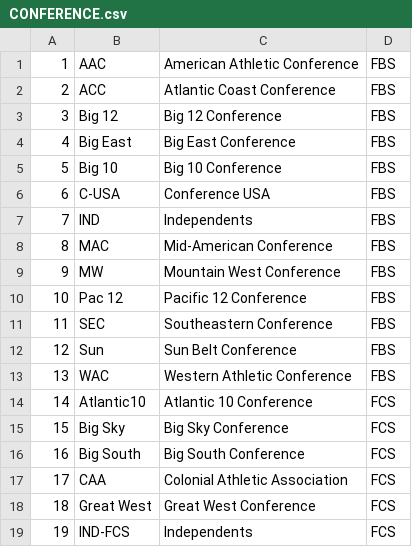
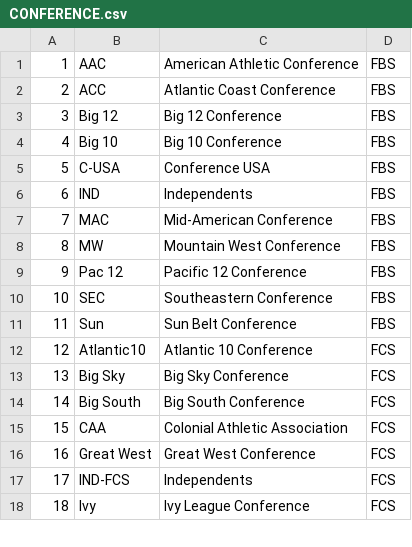
Before and after one commit to niuhuskies91/apcffl, a CSV file: db/data/CONFERENCE.csv, drawn as a sheet; only a part is shown; the shorter side is filled out with more unchanged rows; removed rows and columns are numbered as before the commit, all else as after; the diff names each change by its address in the sheet, - before the commit and + after, or states it on an @@ line.

Commit message:
amend league/team related pre-load data

```diff
--- a/db/data/CONFERENCE.csv
+++ b/db/data/CONFERENCE.csv
-row 4: 4 | Big East | Big East Conference | FBS
@@ column A renumbered from row 4 down @@
-row 13: 13 | WAC | Western Athletic Conference | FBS
```
Also changed, not shown: 3 other files.
